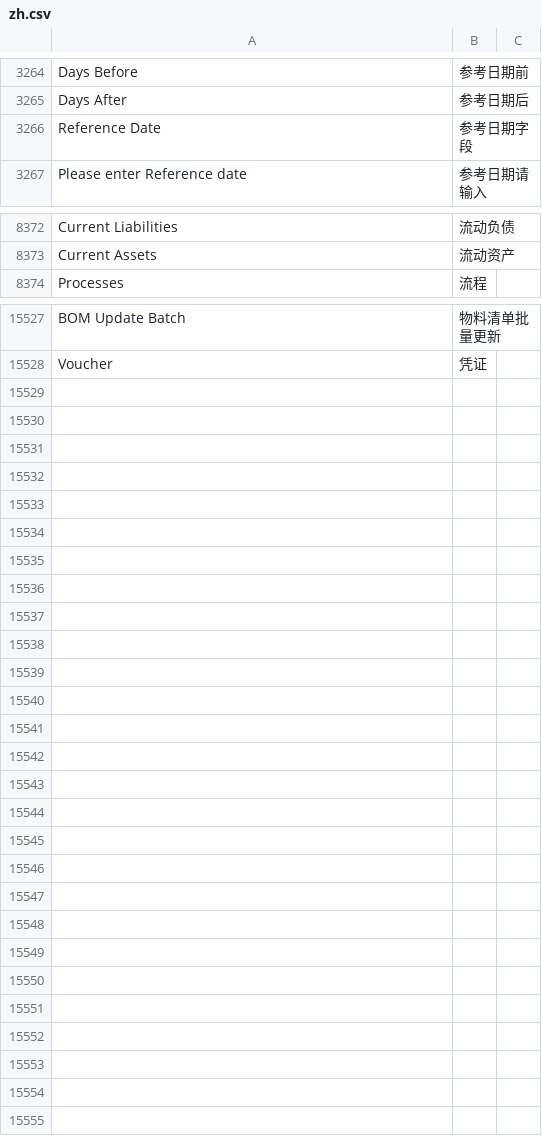
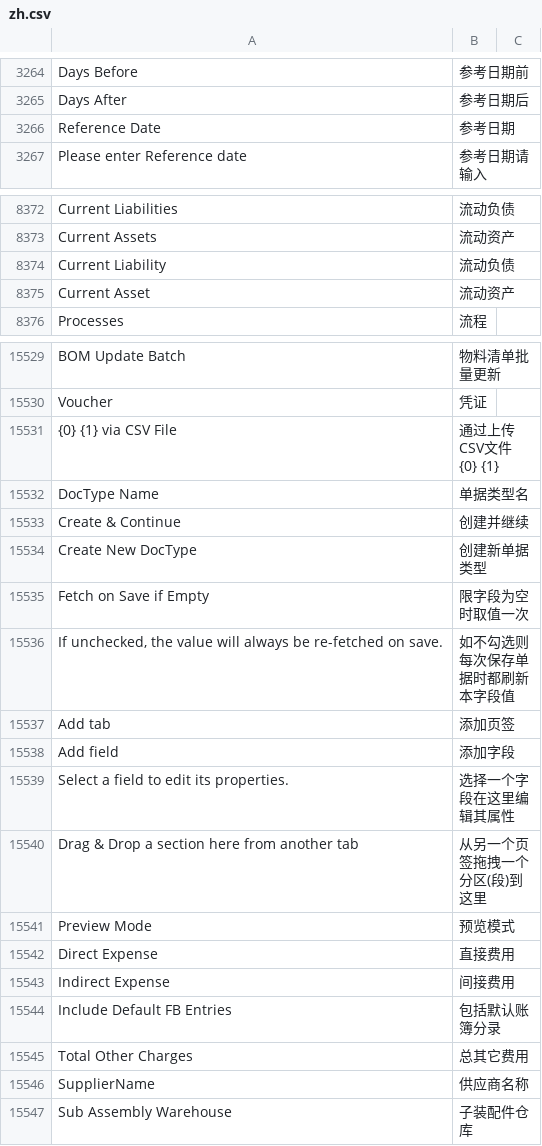
Before and after one commit to z1coyan/erpnext_chinese, a CSV file: erpnext_chinese/translations/zh.csv, drawn as a sheet; only a part is shown, gaps mark what is left out.

Commit message:
minor change

```diff
--- a/erpnext_chinese/translations/zh.csv
+++ b/erpnext_chinese/translations/zh.csv
@@ -3271,3 +3271,3 @@ Days Before,参考日期前
 Days After,参考日期后
-Reference Date,参考日期字段
+Reference Date,参考日期
 Please enter Reference date,参考日期请输入
@@ -8392,2 +8392,4 @@ Current Liabilities,流动负债
 Current Assets,流动资产
+Current Liability,流动负债
+Current Asset,流动资产
 Processes,流程
@@ -16068 +16070,18 @@ BOM Update Batch,物料清单批量更新
 Voucher,凭证
+{0} {1} via CSV File,通过上传CSV文件 {0} {1}
+DocType Name,单据类型名
+Create & Continue,创建并继续
+Create New DocType,创建新单据类型
+Fetch on Save if Empty,限字段为空时取值一次
+"If unchecked, the value will always be re-fetched on save.",如不勾选则每次保存单据时都刷新本字段值
+Add tab,添加页签
+Add field,添加字段
+Select a field to edit its properties.,选择一个字段在这里编辑其属性
+Drag & Drop a section here from another tab,从另一个页签拖拽一个分区(段)到这里
+Preview Mode,预览模式
+Direct Expense,直接费用
+Indirect Expense,间接费用
+Include Default FB Entries,包括默认账簿分录
+Total Other Charges,总其它费用
+SupplierName,供应商名称
+Sub Assembly Warehouse,子装配件仓库
```
